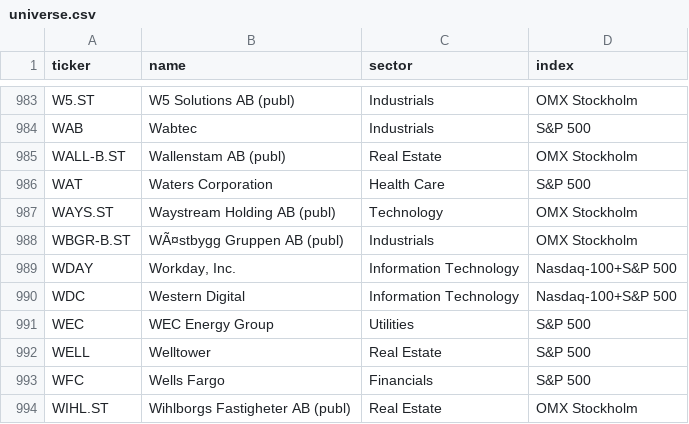
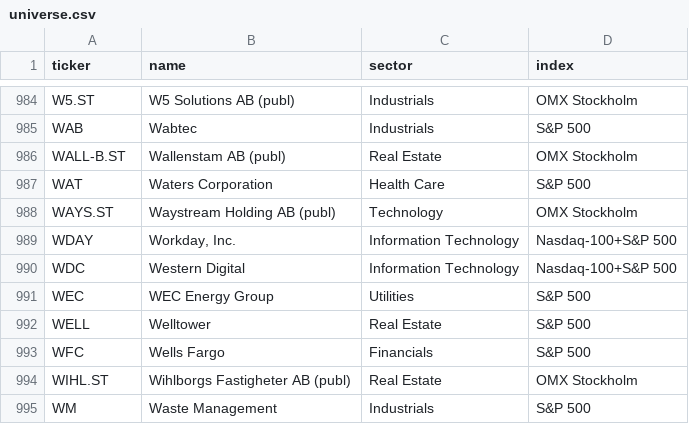
Before and after one commit to BenganTempest/Veloslimwhite, a CSV file: data/universe.csv, drawn as a sheet; only a part is shown, gaps mark what is left out; the shorter side is filled out with more unchanged rows; removed rows and columns are numbered as before the commit, all else as after; the diff covers the shown part only; the diff names each change by its address in the sheet, - before the commit and + after, or states it on an @@ line.

```diff
--- a/data/universe.csv
+++ b/data/universe.csv
-row 988: WBGR-B.ST | WÃ¤stbygg Gruppen AB (publ) | Industrials | OMX Stockholm
```
Also changed, not shown: 3 added rows and 2 removed rows elsewhere in this file, data/benchmarks.csv, data/run_log.csv, 3 other files.
